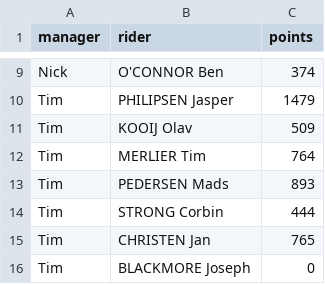
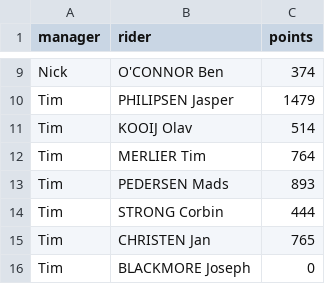
Before and after one commit to randomrouleur/fantasy-cycling, a CSV file: league_detailed.csv, drawn as a sheet; only a part is shown, gaps mark what is left out; the diff covers the shown part only.

```diff
--- a/league_detailed.csv
+++ b/league_detailed.csv
@@ -10,3 +10,3 @@ Nick,O'CONNOR Ben,374
 Tim,PHILIPSEN Jasper,1479
-Tim,KOOIJ Olav,509
+Tim,KOOIJ Olav,514
 Tim,MERLIER Tim,764
```
Also changed, not shown: 9 edited cells elsewhere in this file, ranking.csv, 3 other files.
